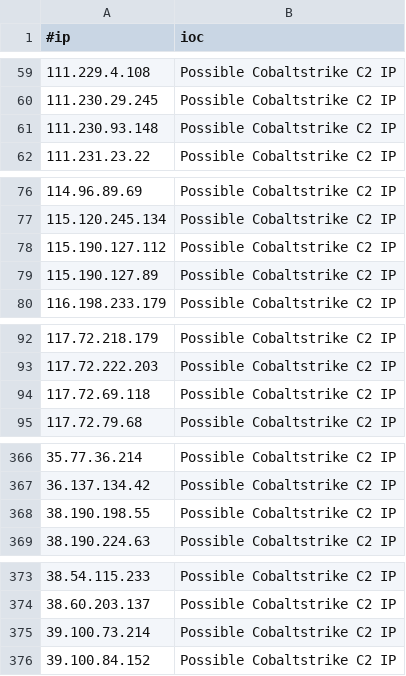
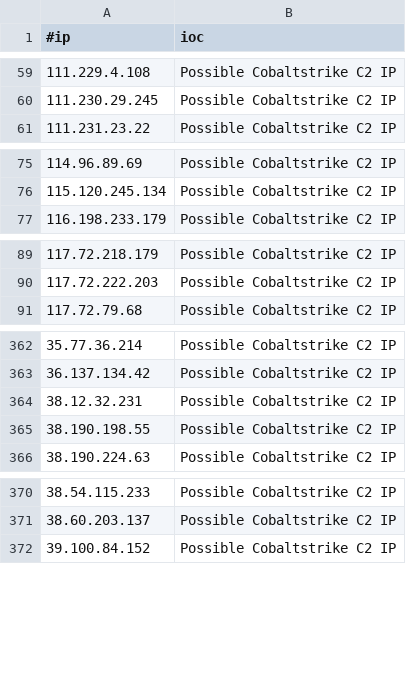
Before and after one commit to Xavier001/IOCs, a CSV file: IPC2s.csv, drawn as a sheet; only a part is shown, gaps mark what is left out; removed rows and columns are numbered as before the commit, all else as after; the diff covers the shown part only; the diff names each change by its address in the sheet, - before the commit and + after, or states it on an @@ line.

```diff
--- a/IPC2s.csv
+++ b/IPC2s.csv
-row 61: 111.230.93.148 | Possible Cobaltstrike C2 IP
-row 78: 115.190.127.112 | Possible Cobaltstrike C2 IP
-row 79: 115.190.127.89 | Possible Cobaltstrike C2 IP
-row 94: 117.72.69.118 | Possible Cobaltstrike C2 IP
+row 364: 38.12.32.231 | Possible Cobaltstrike C2 IP
-row 375: 39.100.73.214 | Possible Cobaltstrike C2 IP
```
Also changed, not shown: 3 removed rows elsewhere in this file, domainC2s-filter-abused.csv, domainC2swithURL.csv, 4 other files.
